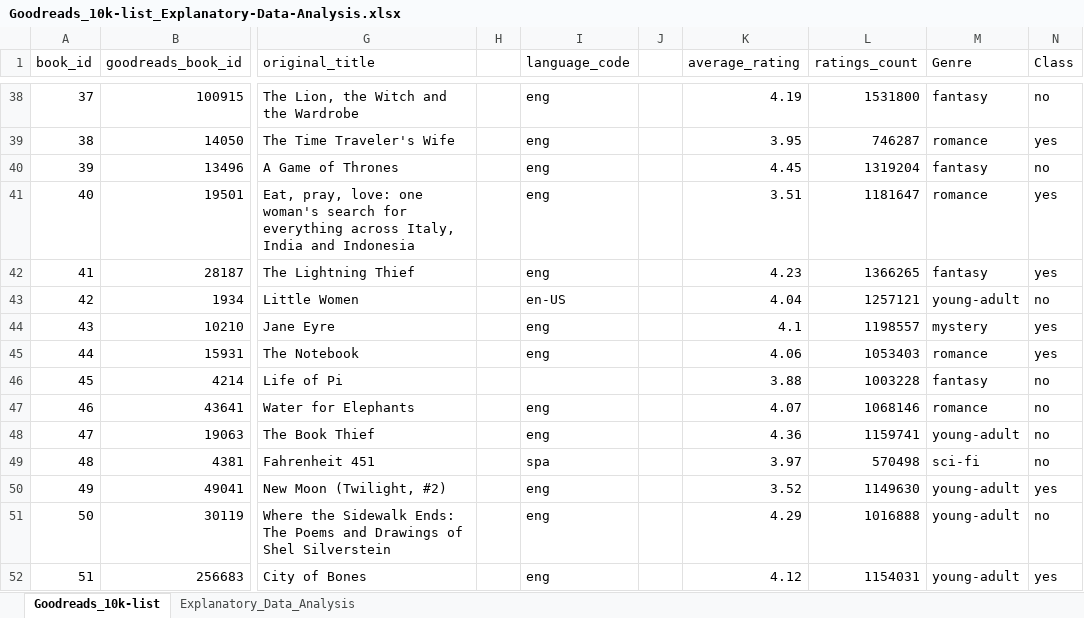
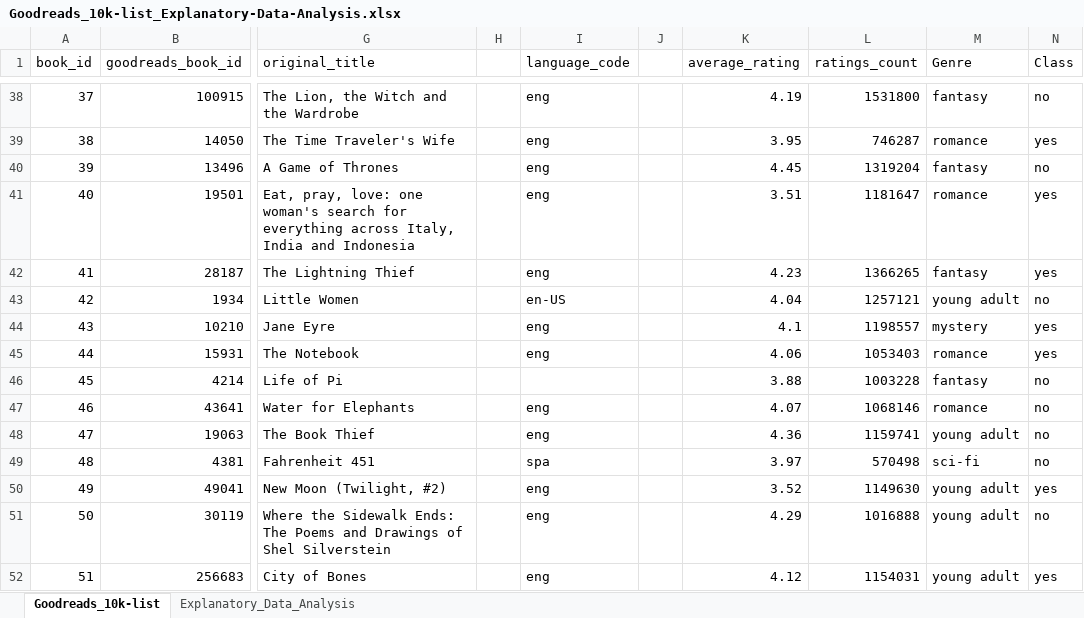
Before and after one commit to ralhassa/msci_446_books, an Excel workbook: Goodreads_10k-list_Explanatory-Data-Analysis.xlsx, sheet Goodreads_10k-list, drawn as a sheet; only a part is shown, gaps mark what is left out; values as stored, in another font and other column widths than the file's, no borders; the diff covers the shown part only; the diff names each change by its address in the sheet, - before the commit and + after, or states it on an @@ line.

Commit message:
cleaned up a bit more
want to take out nonfiction from the list

```diff
--- a/Goodreads_10k-list_Explanatory-Data-Analysis.xlsx (sheet Goodreads_10k-list)
+++ b/Goodreads_10k-list_Explanatory-Data-Analysis.xlsx (sheet Goodreads_10k-list)
-M43 (Genre): young-adult
+M43 (Genre): young adult
-M48 (Genre): young-adult
+M48 (Genre): young adult
-M50:M52 (Genre): young-adult
+M50:M52 (Genre): young adult
```
Also changed, not shown: 1508 edited cells elsewhere in this sheet, formulas that keep their value.
